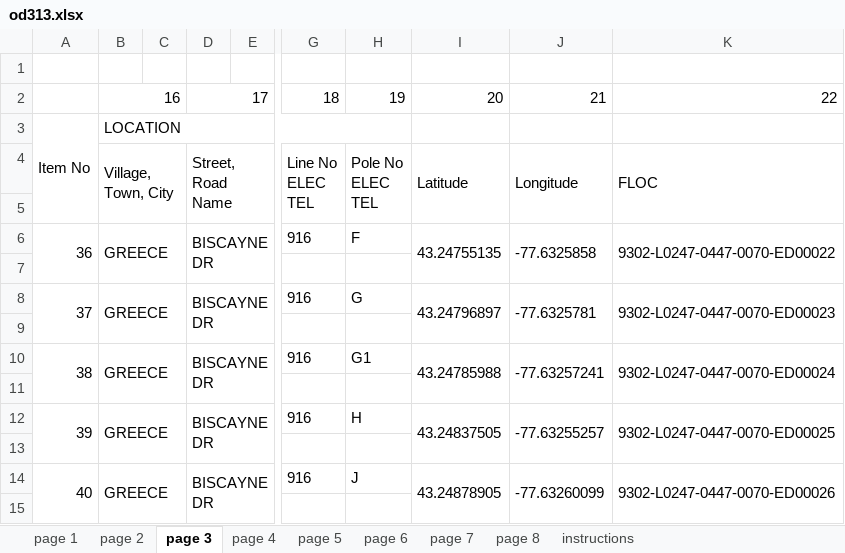
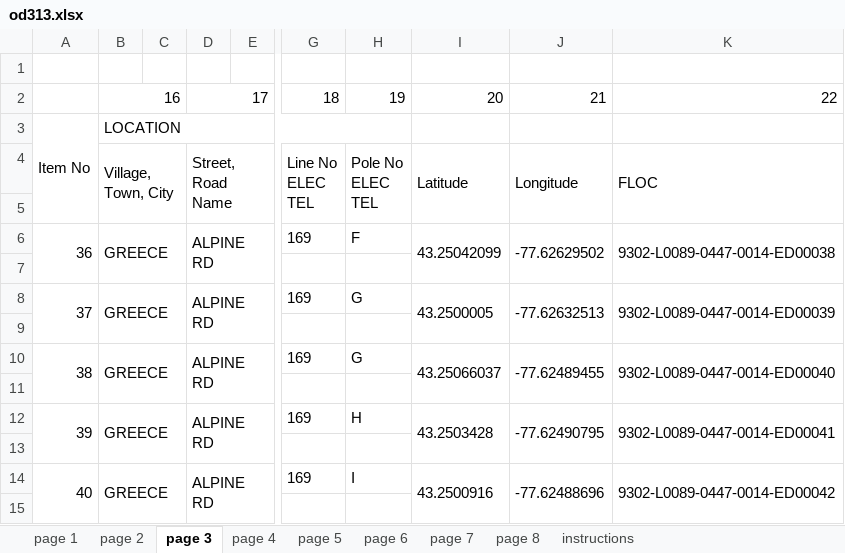
Before and after one commit to wagner-technical/OD313, an Excel workbook: server/xlsx/od313.xlsx, sheet page 3, drawn as a sheet; only a part is shown, gaps mark what is left out; values as stored, in another font and other column widths than the file's, no borders; the diff covers the shown part only; the diff names each change by its address in the sheet, - before the commit and + after, or states it on an @@ line.

```diff
--- a/server/xlsx/od313.xlsx (sheet page 3)
+++ b/server/xlsx/od313.xlsx (sheet page 3)
-D6: BISCAYNE DR
+D6: ALPINE RD
-G6: 916
+G6: 169
-I6: 43.24755135
+I6: 43.25042099
-J6: -77.6325858
+J6: -77.62629502
-K6: 9302-L0247-0447-0070-ED00022
+K6: 9302-L0089-0447-0014-ED00038
-D8: BISCAYNE DR
+D8: ALPINE RD
-G8: 916
+G8: 169
-I8: 43.24796897
+I8: 43.2500005
-J8: -77.6325781
+J8: -77.62632513
-K8: 9302-L0247-0447-0070-ED00023
+K8: 9302-L0089-0447-0014-ED00039
-D10: BISCAYNE DR
+D10: ALPINE RD
-G10: 916
+G10: 169
-H10: G1
+H10: G
-I10: 43.24785988
+I10: 43.25066037
-J10: -77.63257241
+J10: -77.62489455
-K10: 9302-L0247-0447-0070-ED00024
+K10: 9302-L0089-0447-0014-ED00040
-D12: BISCAYNE DR
+D12: ALPINE RD
-G12: 916
+G12: 169
-I12: 43.24837505
+I12: 43.2503428
-J12: -77.63255257
+J12: -77.62490795
-K12: 9302-L0247-0447-0070-ED00025
+K12: 9302-L0089-0447-0014-ED00041
-D14: BISCAYNE DR
+D14: ALPINE RD
-G14: 916
+G14: 169
-H14: J
+H14: I
-I14: 43.24878905
+I14: 43.2500916
-J14: -77.63260099
+J14: -77.62488696
-K14: 9302-L0247-0447-0070-ED00026
+K14: 9302-L0089-0447-0014-ED00042
```
Also changed, not shown: 86 edited cells elsewhere in this sheet, sheet page 6, sheet page 5, sheet page 2, sheet page 4, sheet page 7, sheet page 1, server/xlsx/test.xlsx, 10 other files.
